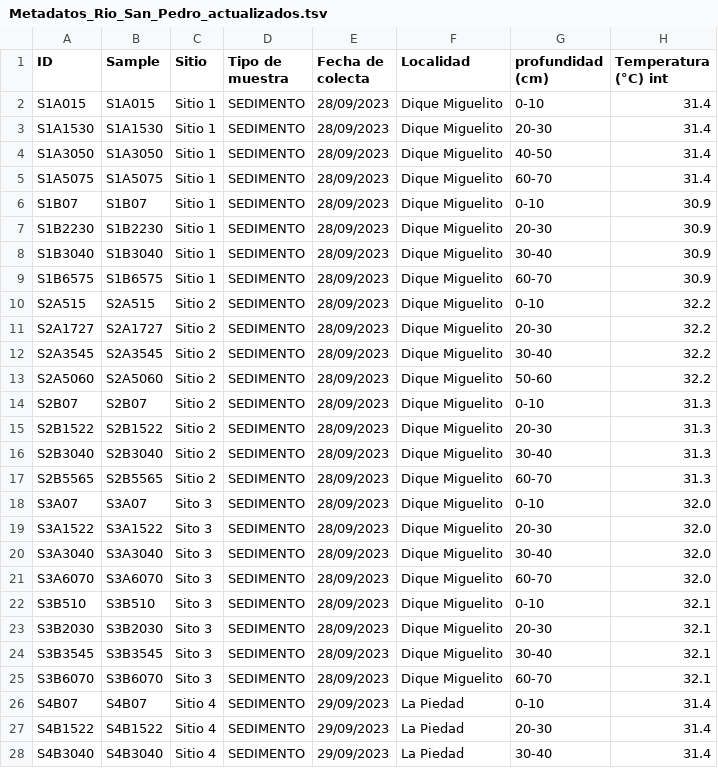
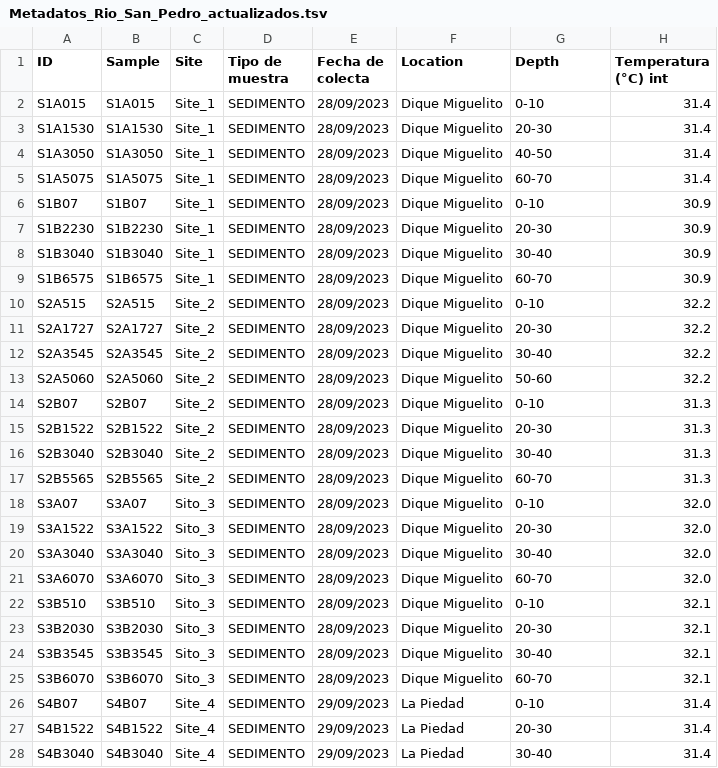
Before and after one commit to landalab0/AmpliconesManglarInterior, a TSV file: data/Metadatos_Rio_San_Pedro_actualizados.tsv, drawn as a sheet; only a part is shown; the diff covers the shown part only; the diff names each change by its address in the sheet, - before the commit and + after, or states it on an @@ line.

```diff
--- a/data/Metadatos_Rio_San_Pedro_actualizados.tsv
+++ b/data/Metadatos_Rio_San_Pedro_actualizados.tsv
-C1: Sitio
+C1: Site
-F1: Localidad
+F1: Location
-G1: profundidad (cm)
+G1: Depth
-C2:C9 (Site): Sitio 1
+C2:C9 (Site): Site_1
-C10:C17 (Site): Sitio 2
+C10:C17 (Site): Site_2
-C18:C25 (Site): Sito 3
+C18:C25 (Site): Sito_3
-C26:C28 (Site): Sitio 4
+C26:C28 (Site): Site_4
```
Also changed, not shown: 25 edited cells elsewhere in this file, 8 other files.
